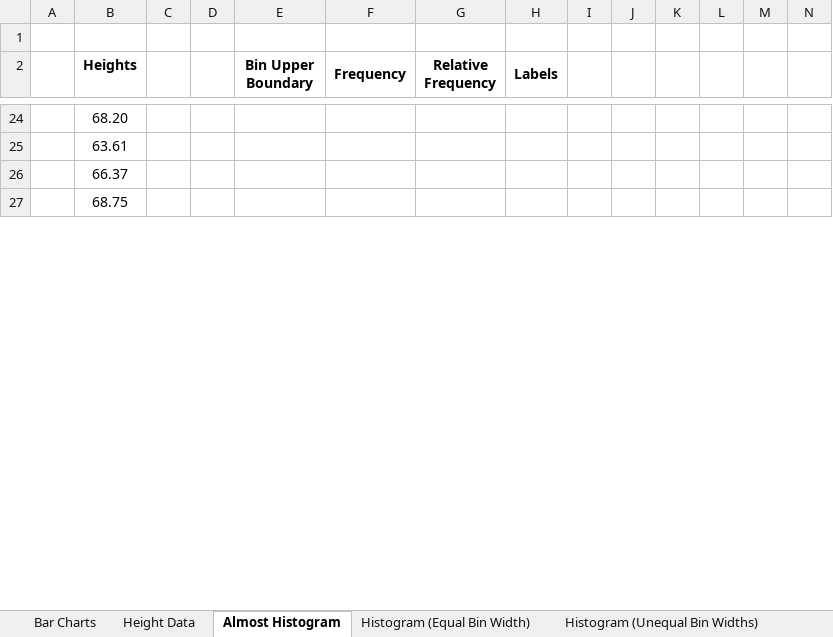
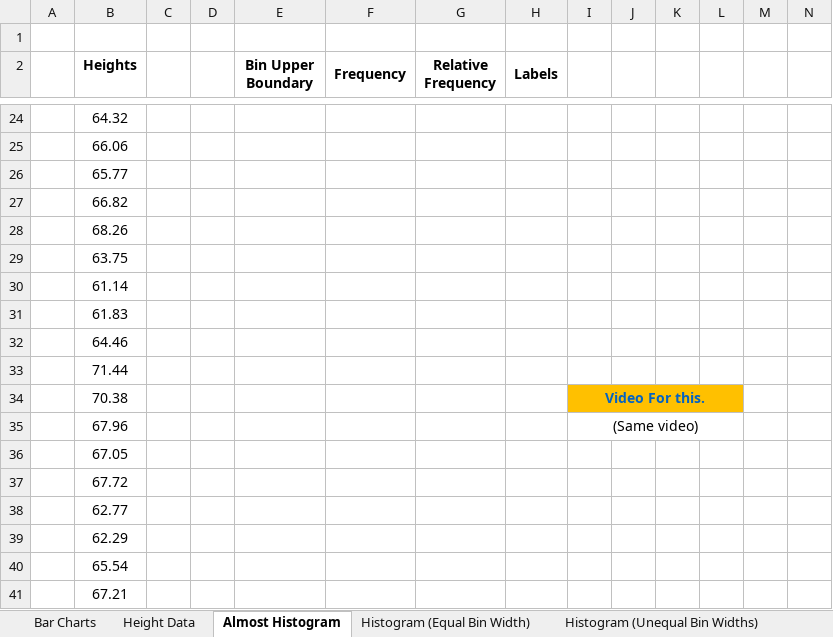
Before and after one commit to ketchers/Teaching, an Excel workbook: 144F20/Topic 5/Histogram-BarChart.xlsx, sheet Almost Histogram, drawn as a sheet; only a part is shown, gaps mark what is left out; the shorter side is filled out with more unchanged rows; values as stored, in another font and other column widths than the file's, no borders; charts and pictures not drawn; rows hold the shown columns only; the diff covers the shown part only; the diff names each change by its address in the sheet, - before the commit and + after, or states it on an @@ line.

```diff
--- a/144F20/Topic 5/Histogram-BarChart.xlsx (sheet Almost Histogram)
+++ b/144F20/Topic 5/Histogram-BarChart.xlsx (sheet Almost Histogram)
-B24 (Heights): 68.20
+B24 (Heights): 64.32
-B25 (Heights): 63.61
+B25 (Heights): 66.06
-B26 (Heights): 66.37
+B26 (Heights): 65.77
+row 27:  | 66.82
+row 28:  | 68.26
+row 29:  | 63.75
+row 30:  | 61.14
+row 31:  | 61.83
+row 32:  | 64.46
@@ row 124 moved to row 33: 71.44 @@
+row 34:  | 70.38 |  |  |  |  |  |  | Video For this.
+row 35:  | 67.96 |  |  |  |  |  |  | (Same video)
+row 36:  | 67.05
+row 37:  | 67.72
+row 38:  | 62.77
+row 39:  | 62.29
+row 40:  | 65.54
+row 41:  | 67.21
```
Also changed, not shown: 60 added rows, 74 removed rows and 41 edited cells elsewhere in this sheet, sheet Height Data, sheet Histogram (Unequal Bin Widths), sheet Histogram (Equal Bin Width), sheet Bar Charts, formulas that keep their value, charts or pictures, 1 other file.
